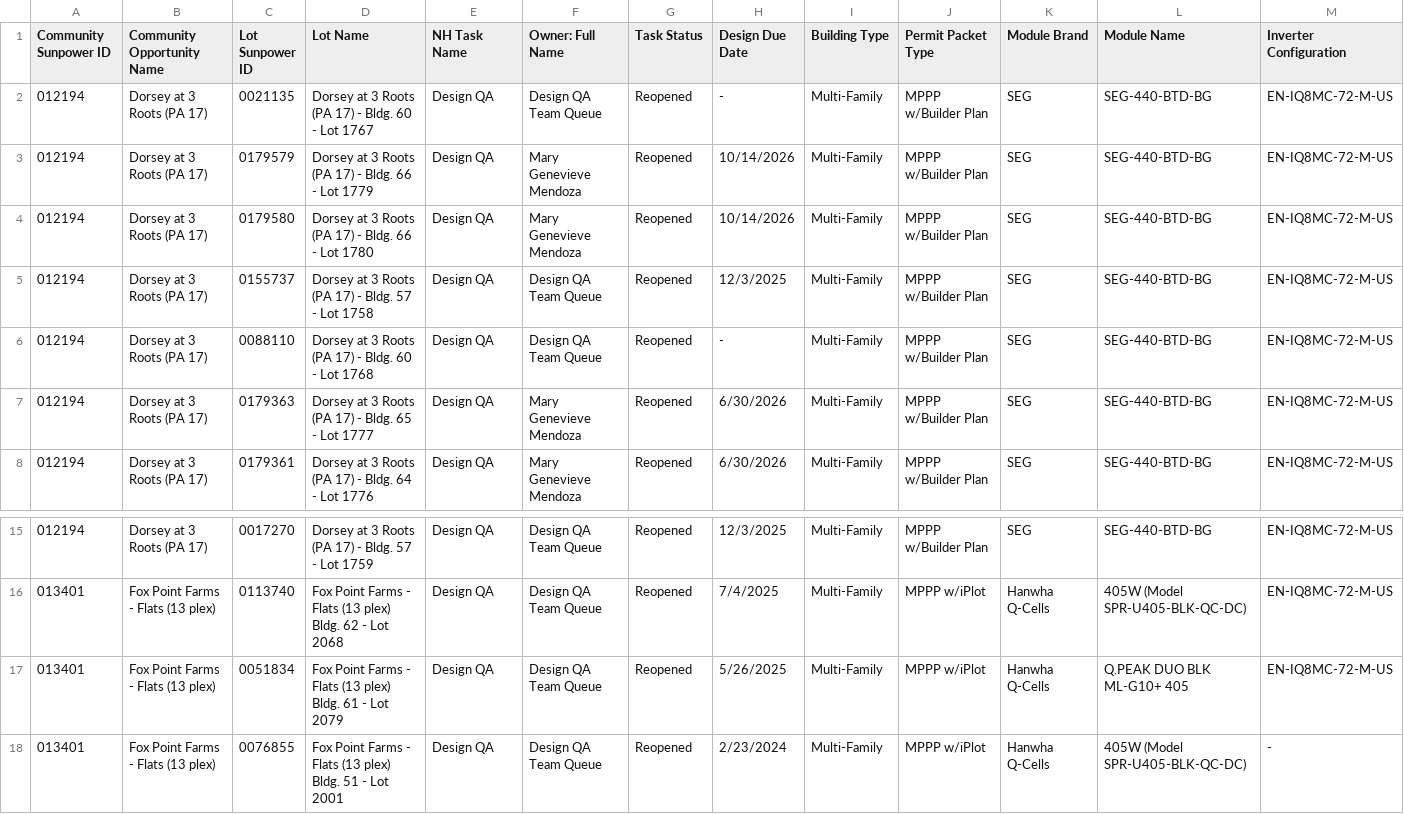
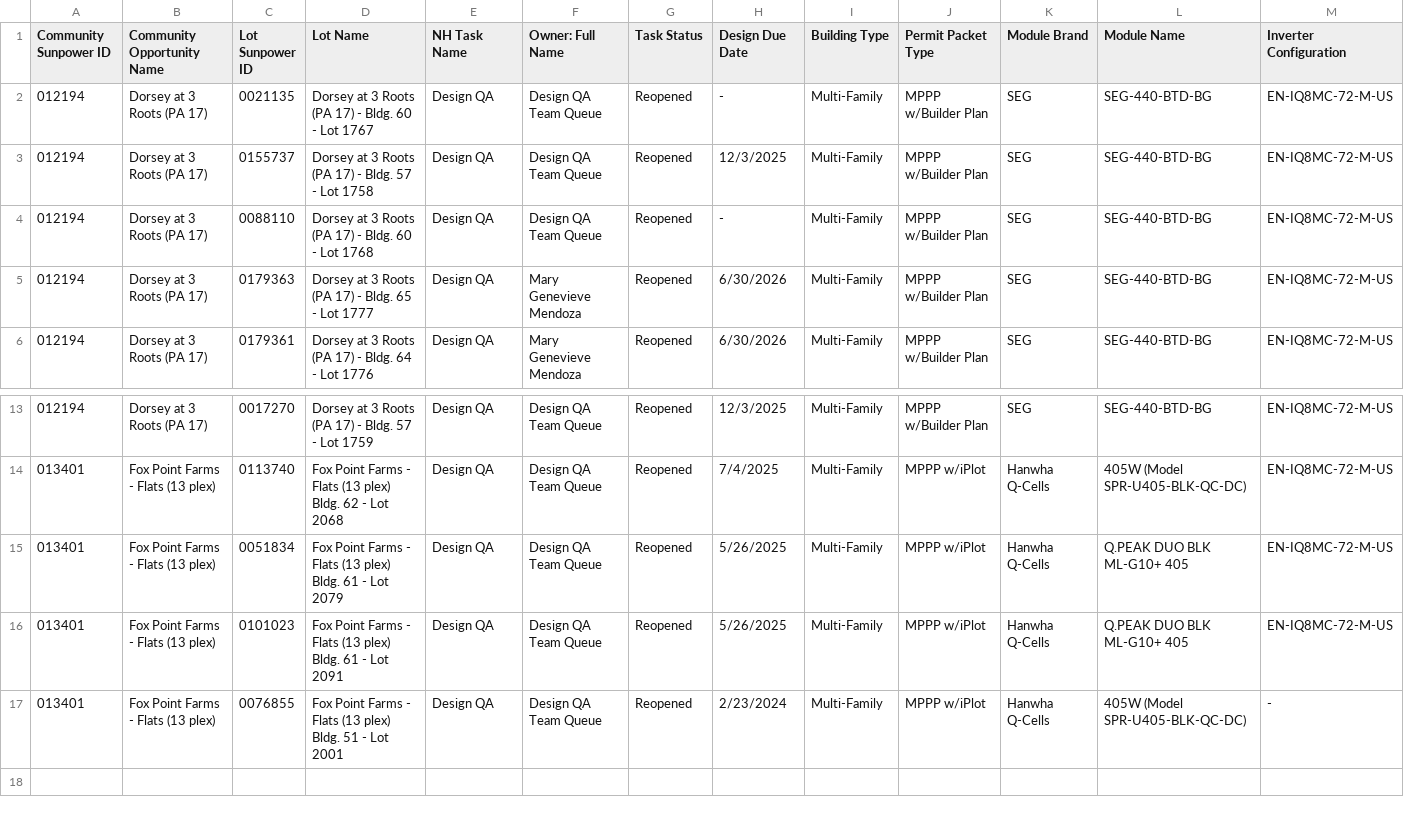
Before and after one commit to newhomes-ops/design-andon, a CSV file: Lot QA Queue.csv, drawn as a sheet; only a part is shown, gaps mark what is left out; removed rows and columns are numbered as before the commit, all else as after; rows hold the shown columns only; the diff names each change by its address in the sheet, - before the commit and + after, or states it on an @@ line.

```diff
--- a/Lot QA Queue.csv
+++ b/Lot QA Queue.csv
-row 3: 012194 | Dorsey at 3 Roots (PA 17) | 0179579 | Dorsey at 3 Roots (PA 17) - Bldg. 66 - Lot 1779 | Design QA | Mary Genevieve Mendoza | Reopened | 10/14/2026 | Multi-Family | MPPP w/Builder Plan | SEG | SEG-440-BTD-BG | EN-IQ8MC-72-M-US
-row 4: 012194 | Dorsey at 3 Roots (PA 17) | 0179580 | Dorsey at 3 Roots (PA 17) - Bldg. 66 - Lot 1780 | Design QA | Mary Genevieve Mendoza | Reopened | 10/14/2026 | Multi-Family | MPPP w/Builder Plan | SEG | SEG-440-BTD-BG | EN-IQ8MC-72-M-US
+row 16: 013401 | Fox Point Farms - Flats (13 plex) | 0101023 | Fox Point Farms - Flats (13 plex) Bldg. 61 - Lot 2091 | Design QA | Design QA Team Queue | Reopened | 5/26/2025 | Multi-Family | MPPP w/iPlot | Hanwha Q-Cells | Q.PEAK DUO BLK ML-G10+ 405 | EN-IQ8MC-72-M-US
```
Also changed, not shown: Lot Designs Queue.csv.
